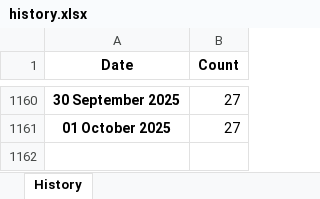
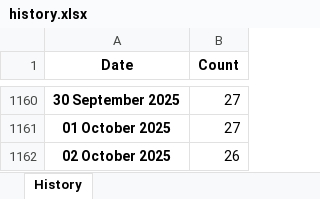
Before and after one commit to ducky4life/puree, an Excel workbook: data/history.xlsx, sheet History, drawn as a sheet; only a part is shown, gaps mark what is left out; values as stored, in another font and other column widths than the file's, no borders; the diff names each change by its address in the sheet, - before the commit and + after, or states it on an @@ line.

```diff
--- a/data/history.xlsx (sheet History)
+++ b/data/history.xlsx (sheet History)
+row 1162: 02 October 2025 | 26
```
Also changed, not shown: 3 other files.
